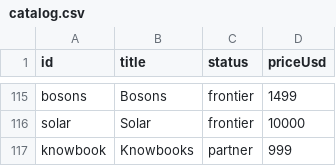
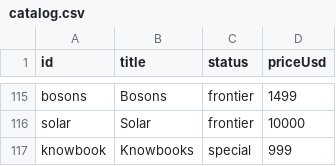
Before and after one commit to breck7/knowbooks.com, a CSV file: catalog.csv, drawn as a sheet; only a part is shown, gaps mark what is left out.

```diff
--- a/catalog.csv
+++ b/catalog.csv
@@ -116,2 +116,2 @@ bosons,Bosons,frontier,1499
 solar,Solar,frontier,10000
-knowbook,Knowbooks,partner,999
+knowbook,Knowbooks,special,999
```
Also changed, not shown: 5 other files.
